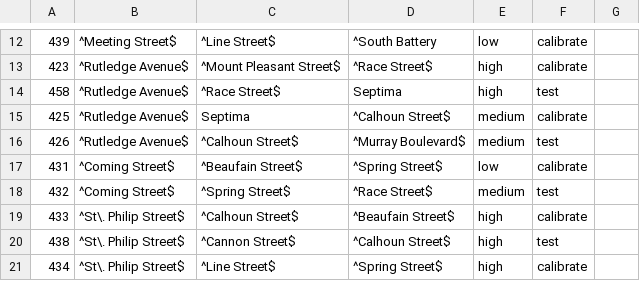
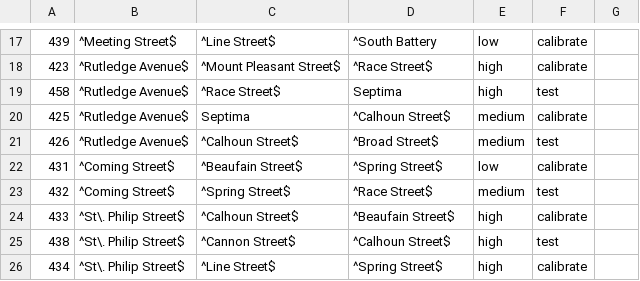
Before and after one commit to bhrettboggs/chs-traffic, a CSV file: data/reference/count_stations.csv, drawn as a sheet; only a part is shown, gaps mark what is left out; addresses are those after the commit; the diff covers the shown part only; the diff names each change by its address in the sheet, - before the commit and + after, or states it on an @@ line.

```diff
--- a/data/reference/count_stations.csv
+++ b/data/reference/count_stations.csv
-D21: ^Murray Boulevard$
+D21: ^Broad Street$
```
Also changed, not shown: 19 added rows and 3 edited cells elsewhere in this file, data/raw/scdot_aadt_2025_peninsula.csv, data/reference/zones.csv, 11 other files.
